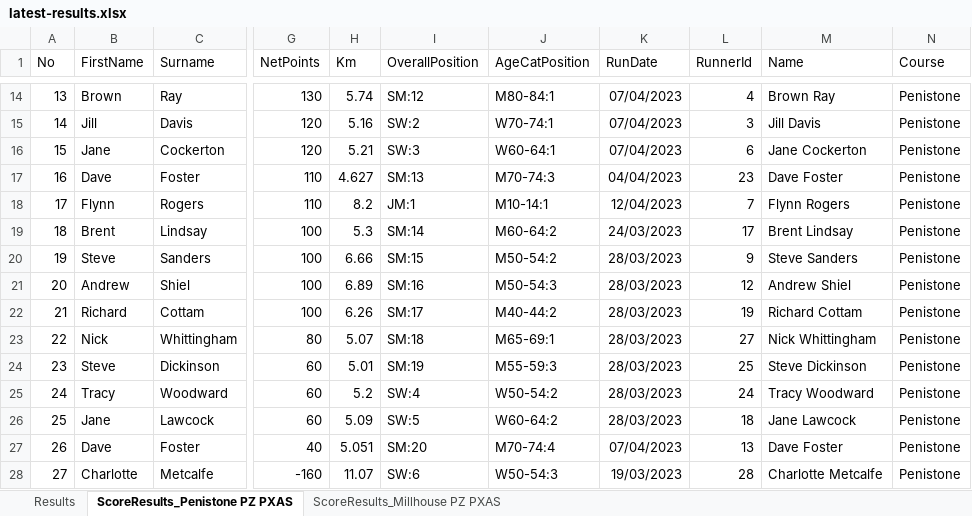
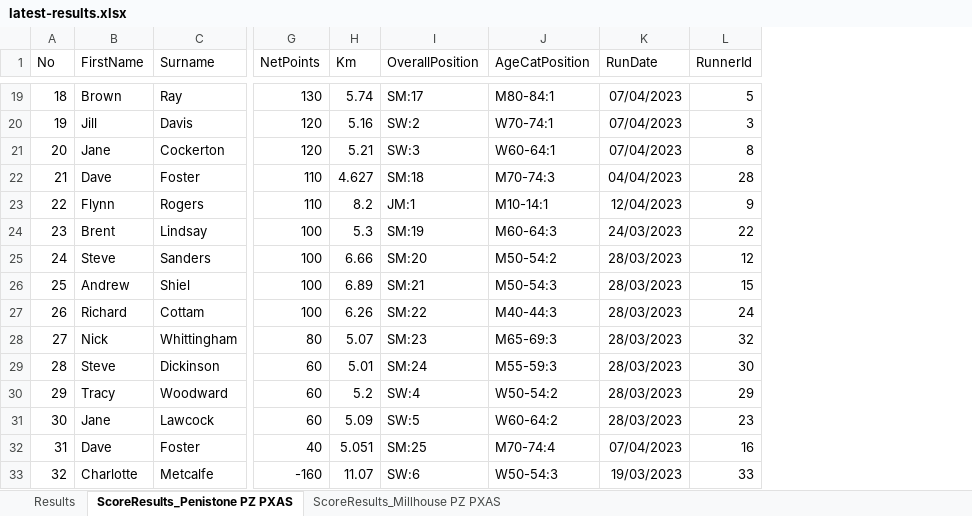
Before and after one commit to chrismhodgson/nextjs-pfrac, an Excel workbook: public/static/results/orienteering/latest-results.xlsx, sheet ScoreResults_Penistone PZ PXAS, drawn as a sheet; only a part is shown, gaps mark what is left out; values as stored, in another font and other column widths than the file's, no borders; removed rows and columns are numbered as before the commit, all else as after; the diff covers the shown part only; the diff names each change by its address in the sheet, - before the commit and + after, or states it on an @@ line.

Commit message:
update orienteering results

```diff
--- a/public/static/results/orienteering/latest-results.xlsx (sheet ScoreResults_Penistone PZ PXAS)
+++ b/public/static/results/orienteering/latest-results.xlsx (sheet ScoreResults_Penistone PZ PXAS)
-column M (Name), rows 14-28: Brown Ray | Jill Davis | Jane Cockerton | Dave Foster | Flynn Rogers | Brent Lindsay | Steve Sanders | Andrew Shiel | Richard Cottam | Nick Whittingham | Steve Dickinson | Tracy Woodward | Jane Lawcock | Dave Foster | Charlotte Metcalfe
-column N (Course), rows 14-28: all Penistone
@@ column A (No) renumbered from row 3 down @@
-I19 (OverallPosition): SM:12
+I19 (OverallPosition): SM:17
-L19 (RunnerId): 4
+L19 (RunnerId): 5
-L21 (RunnerId): 6
+L21 (RunnerId): 8
-I22 (OverallPosition): SM:13
+I22 (OverallPosition): SM:18
-L22 (RunnerId): 23
+L22 (RunnerId): 28
-L23 (RunnerId): 7
+L23 (RunnerId): 9
-I24 (OverallPosition): SM:14
+I24 (OverallPosition): SM:19
-J24 (AgeCatPosition): M60-64:2
+J24 (AgeCatPosition): M60-64:3
-L24 (RunnerId): 17
+L24 (RunnerId): 22
-I25 (OverallPosition): SM:15
+I25 (OverallPosition): SM:20
-L25 (RunnerId): 9
+L25 (RunnerId): 12
-I26 (OverallPosition): SM:16
+I26 (OverallPosition): SM:21
-L26 (RunnerId): 12
+L26 (RunnerId): 15
-I27 (OverallPosition): SM:17
+I27 (OverallPosition): SM:22
-J27 (AgeCatPosition): M40-44:2
+J27 (AgeCatPosition): M40-44:3
-L27 (RunnerId): 19
+L27 (RunnerId): 24
-I28 (OverallPosition): SM:18
+I28 (OverallPosition): SM:23
-J28 (AgeCatPosition): M65-69:1
+J28 (AgeCatPosition): M65-69:3
-L28 (RunnerId): 27
+L28 (RunnerId): 32
-I29 (OverallPosition): SM:19
+I29 (OverallPosition): SM:24
-L29 (RunnerId): 25
+L29 (RunnerId): 30
-L30 (RunnerId): 24
+L30 (RunnerId): 29
-L31 (RunnerId): 18
+L31 (RunnerId): 23
-I32 (OverallPosition): SM:20
+I32 (OverallPosition): SM:25
-L32 (RunnerId): 13
+L32 (RunnerId): 16
-L33 (RunnerId): 28
+L33 (RunnerId): 33
```
Also changed, not shown: 5 added rows and 23 edited cells elsewhere in this sheet, sheet ScoreResults_Millhouse PZ PXAS, sheet Results, hidden cells, charts or pictures.
